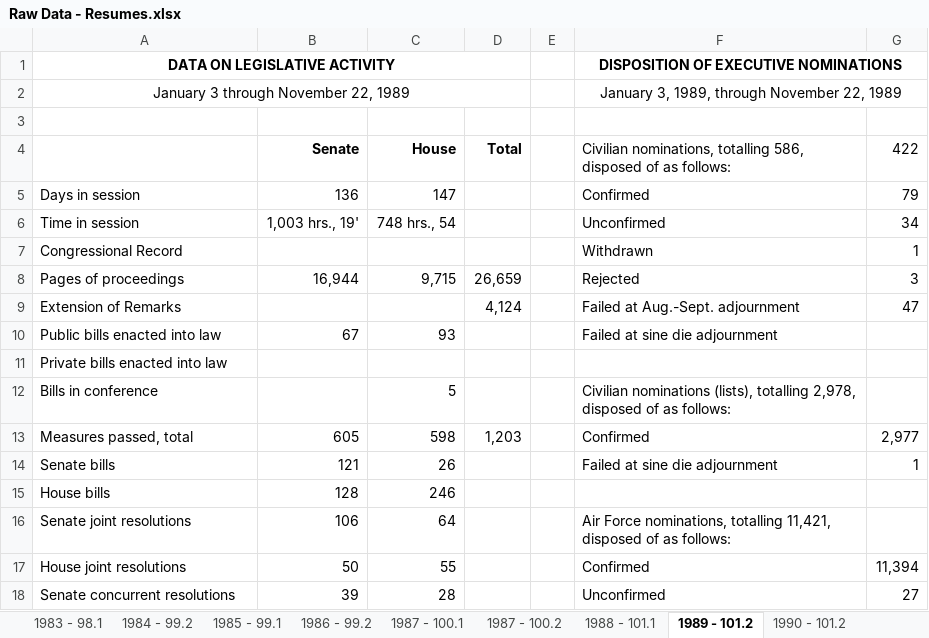
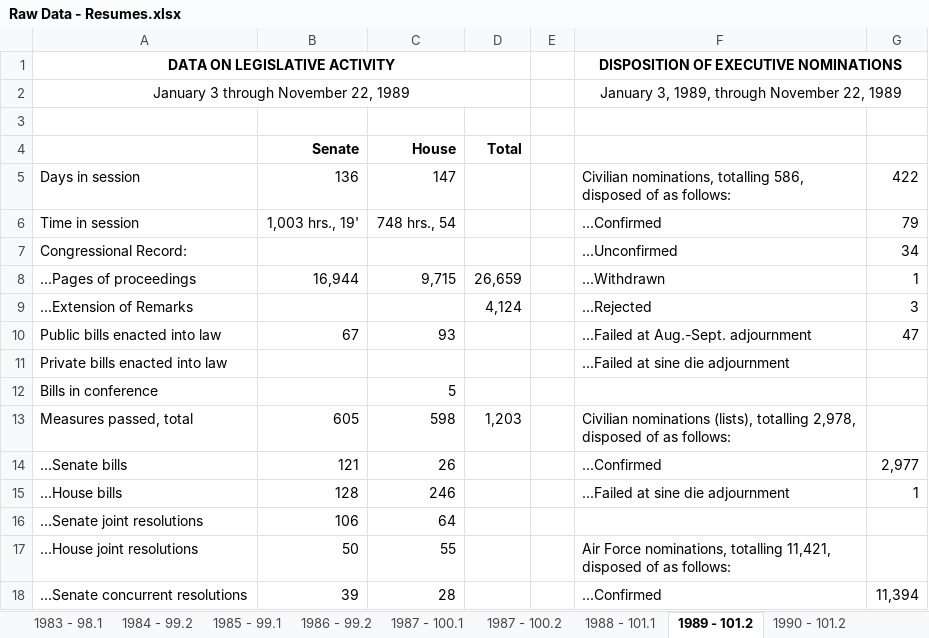
Before and after one commit to tamimcm416/congressional_activity, an Excel workbook: data/Raw Data - Resumes.xlsx, sheet 1989 - 101.2, drawn as a sheet; only a part is shown; values as stored, in another font and other column widths than the file's, no borders; removed rows and columns are numbered as before the commit, all else as after; the diff covers the shown part only; the diff names each change by its address in the sheet, - before the commit and + after, or states it on an @@ line.

```diff
--- a/data/Raw Data - Resumes.xlsx (sheet 1989 - 101.2)
+++ b/data/Raw Data - Resumes.xlsx (sheet 1989 - 101.2)
-F4: Civilian nominations, totalling 586, disposed of as follows:
+F4: (empty)
-G4: 422
+G4: (empty)
-F5: Confirmed
+F5: Civilian nominations, totalling 586, disposed of as follows:
-G5: 79
+G5: 422
-F6: Unconfirmed
+F6: ...Confirmed
-G6: 34
+G6: 79
-row 7: Congressional Record |  |  |  |  | Withdrawn | 1
+row 7: Congressional Record: |  |  |  |  | ...Unconfirmed | 34
-A8: Pages of proceedings
+A8: ...Pages of proceedings
-F8: Rejected
+F8: ...Withdrawn
-G8: 3
+G8: 1
-row 9: Extension of Remarks |  |  | 4,124 |  | Failed at Aug.-Sept. adjournment | 47
+row 9: ...Extension of Remarks |  |  | 4,124 |  | ...Rejected | 3
-F10: Failed at sine die adjournment
+F10: ...Failed at Aug.-Sept. adjournment
-G10: (empty)
+G10: 47
-F11: (empty)
+F11: ...Failed at sine die adjournment
-F12: Civilian nominations (lists), totalling 2,978, disposed of as follows:
+F12: (empty)
-F13: Confirmed
+F13: Civilian nominations (lists), totalling 2,978, disposed of as follows:
-G13: 2,977
+G13: (empty)
-A14: Senate bills
+A14: ...Senate bills
-F14: Failed at sine die adjournment
+F14: ...Confirmed
-G14: 1
+G14: 2,977
-A15: House bills
+A15: ...House bills
-F15: (empty)
+F15: ...Failed at sine die adjournment
-G15: (empty)
+G15: 1
-A16: Senate joint resolutions
+A16: ...Senate joint resolutions
-F16: Air Force nominations, totalling 11,421, disposed of as follows:
+F16: (empty)
-A17: House joint resolutions
+A17: ...House joint resolutions
-F17: Confirmed
+F17: Air Force nominations, totalling 11,421, disposed of as follows:
-G17: 11,394
+G17: (empty)
-A18: Senate concurrent resolutions
+A18: ...Senate concurrent resolutions
-F18: Unconfirmed
+F18: ...Confirmed
-G18: 27
+G18: 11,394
```
Also changed, not shown: 7 added rows, 7 removed rows, 35 edited cells and cell formats elsewhere in this sheet, sheet 1988 - 101.1, sheet 1987 - 100.1, sheet 2022 - 117.2, sheet 2001 - 107.1, sheet 2008 - 110.2, sheet 2013 - 113.1, 34 more sheets.
